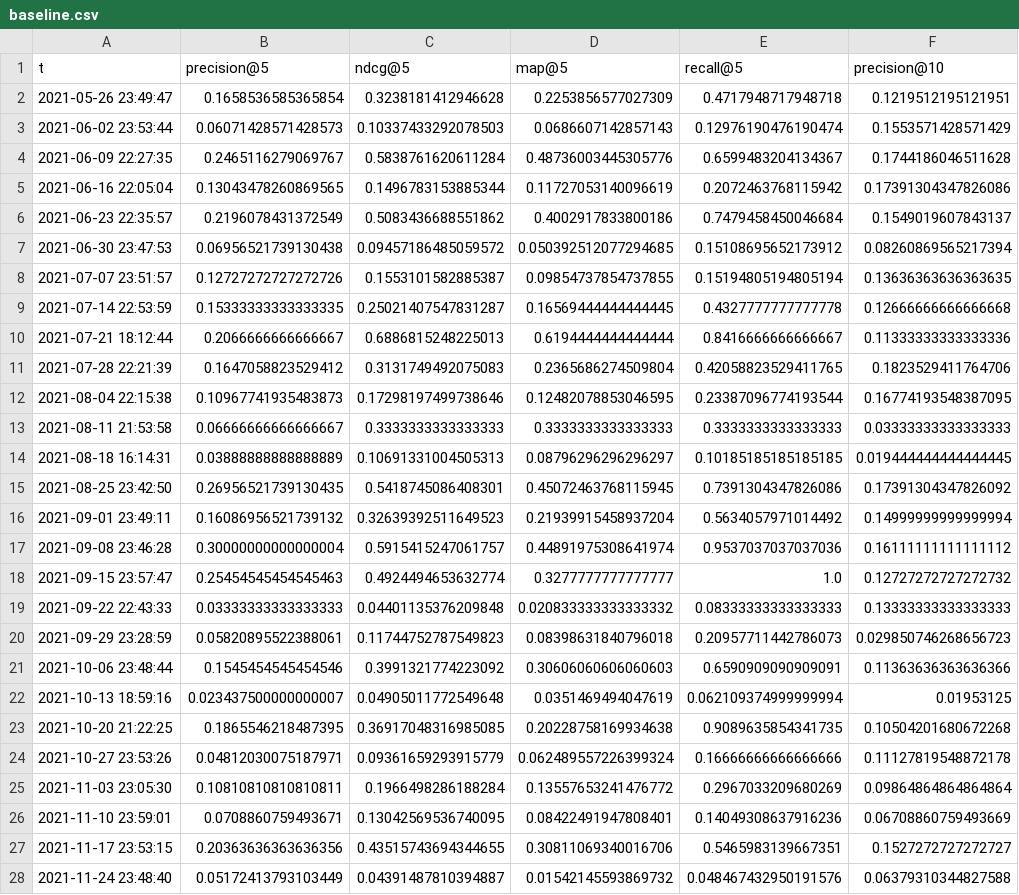
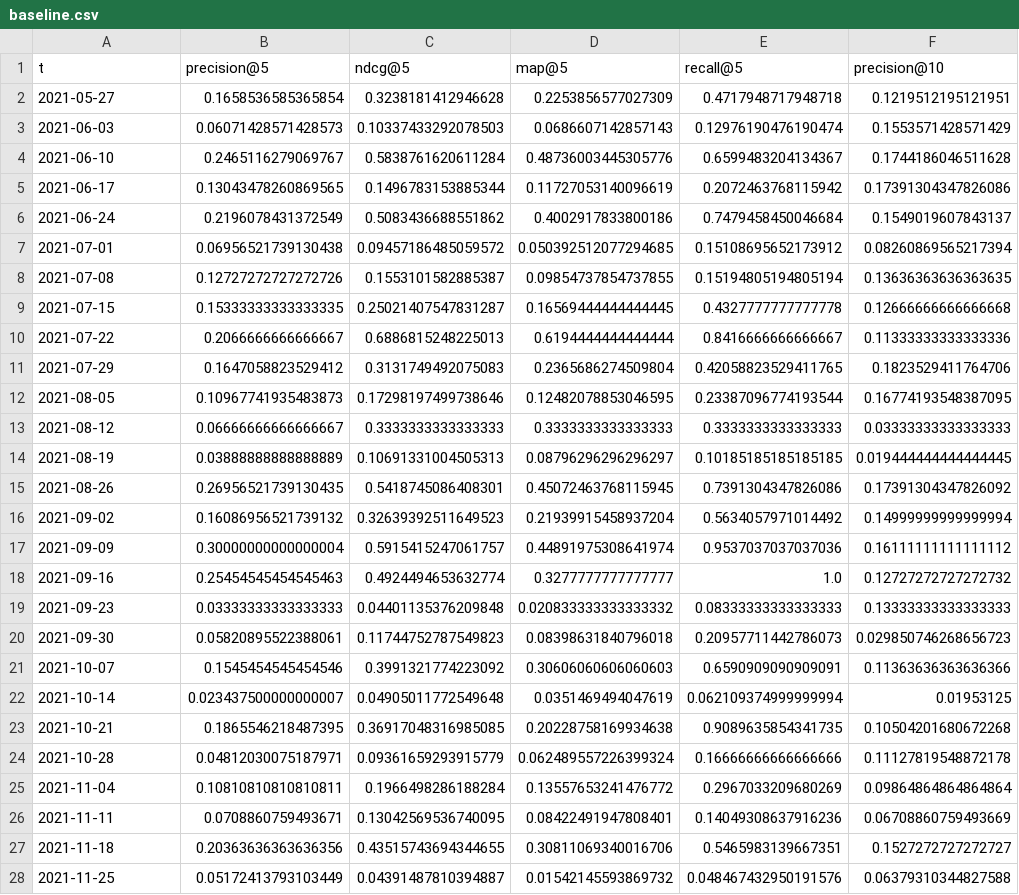
Before and after one commit to daviddavo/recsys4daos, a CSV file: data/cache/baseline.csv, drawn as a sheet; only a part is shown; the diff covers the shown part only; the diff names each change by its address in the sheet, - before the commit and + after, or states it on an @@ line.

```diff
--- a/data/cache/baseline.csv
+++ b/data/cache/baseline.csv
-A2 (t): 2021-05-26 23:49:47
+A2 (t): 2021-05-27
-A3 (t): 2021-06-02 23:53:44
+A3 (t): 2021-06-03
-A4 (t): 2021-06-09 22:27:35
+A4 (t): 2021-06-10
-A5 (t): 2021-06-16 22:05:04
+A5 (t): 2021-06-17
-A6 (t): 2021-06-23 22:35:57
+A6 (t): 2021-06-24
-A7 (t): 2021-06-30 23:47:53
+A7 (t): 2021-07-01
-A8 (t): 2021-07-07 23:51:57
+A8 (t): 2021-07-08
-A9 (t): 2021-07-14 22:53:59
+A9 (t): 2021-07-15
-A10 (t): 2021-07-21 18:12:44
+A10 (t): 2021-07-22
-A11 (t): 2021-07-28 22:21:39
+A11 (t): 2021-07-29
-A12 (t): 2021-08-04 22:15:38
+A12 (t): 2021-08-05
-A13 (t): 2021-08-11 21:53:58
+A13 (t): 2021-08-12
-A14 (t): 2021-08-18 16:14:31
+A14 (t): 2021-08-19
-A15 (t): 2021-08-25 23:42:50
+A15 (t): 2021-08-26
-A16 (t): 2021-09-01 23:49:11
+A16 (t): 2021-09-02
-A17 (t): 2021-09-08 23:46:28
+A17 (t): 2021-09-09
-A18 (t): 2021-09-15 23:57:47
+A18 (t): 2021-09-16
-A19 (t): 2021-09-22 22:43:33
+A19 (t): 2021-09-23
-A20 (t): 2021-09-29 23:28:59
+A20 (t): 2021-09-30
-A21 (t): 2021-10-06 23:48:44
+A21 (t): 2021-10-07
-A22 (t): 2021-10-13 18:59:16
+A22 (t): 2021-10-14
-A23 (t): 2021-10-20 21:22:25
+A23 (t): 2021-10-21
-A24 (t): 2021-10-27 23:53:26
+A24 (t): 2021-10-28
-A25 (t): 2021-11-03 23:05:30
+A25 (t): 2021-11-04
-A26 (t): 2021-11-10 23:59:01
+A26 (t): 2021-11-11
-A27 (t): 2021-11-17 23:53:15
+A27 (t): 2021-11-18
-A28 (t): 2021-11-24 23:48:40
+A28 (t): 2021-11-25
```
Also changed, not shown: 85 edited cells elsewhere in this file, data/cache/perfect.csv, 6 other files.
